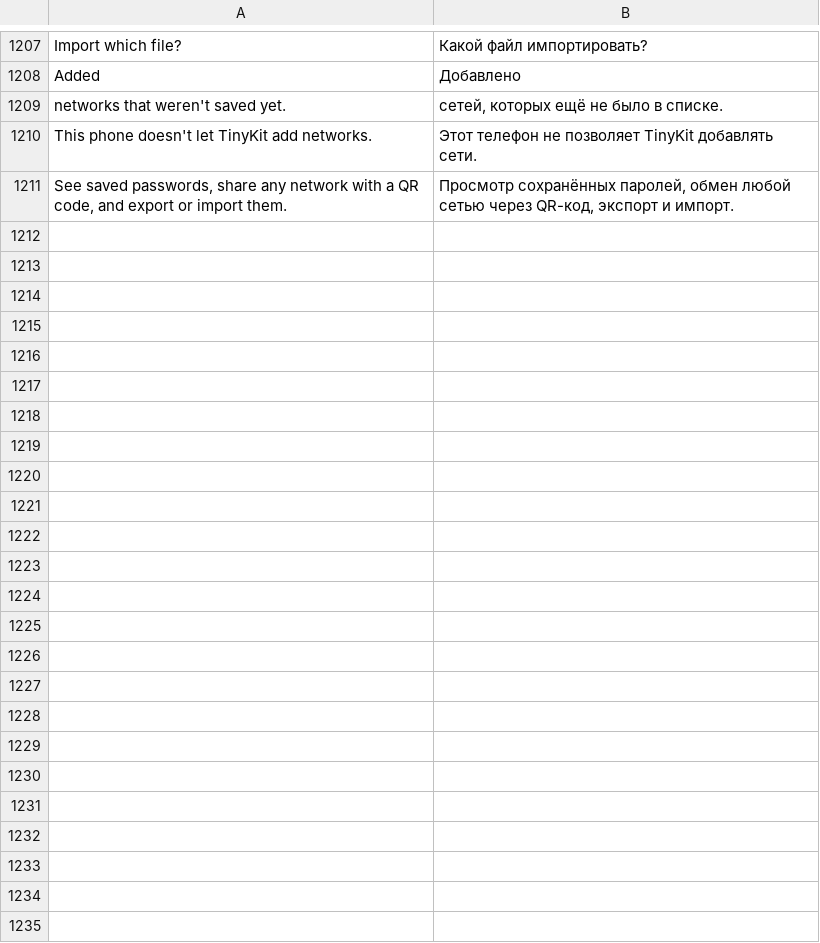
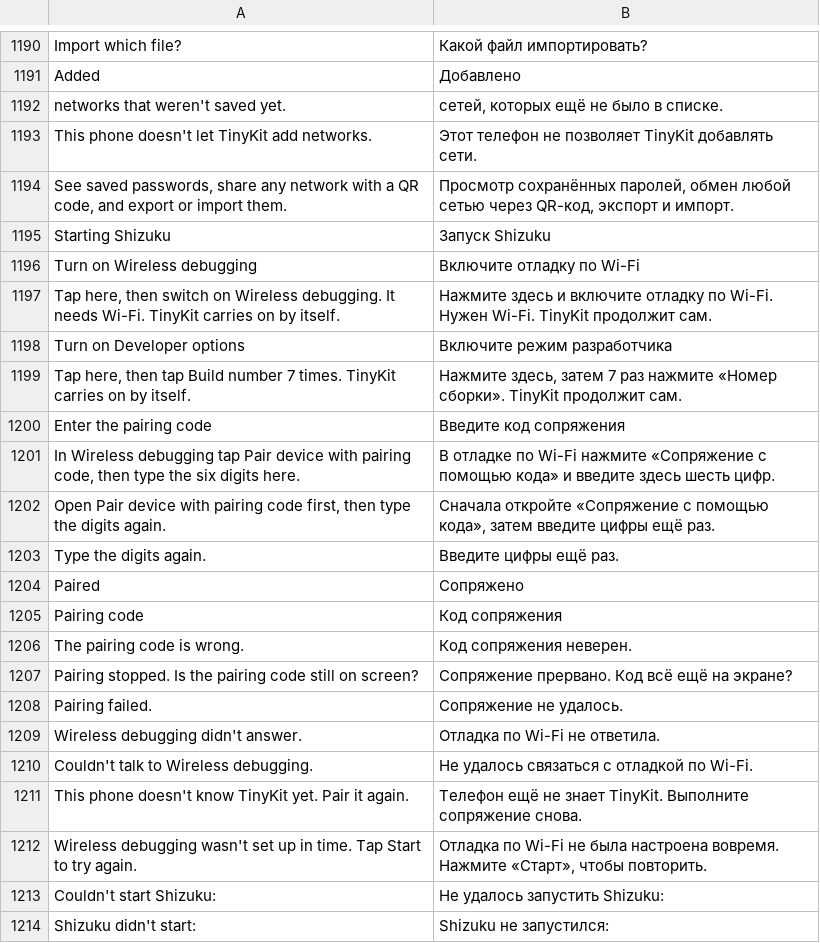
Before and after one commit to Order52/tinykit, a TSV file: app/src/main/assets/i18n/ru.tsv, drawn as a sheet; only a part is shown, gaps mark what is left out; the diff covers the shown part only.

```diff
--- a/app/src/main/assets/i18n/ru.tsv
+++ b/app/src/main/assets/i18n/ru.tsv
@@ -1211 +1194,21 @@ This phone doesn't let TinyKit add networks.	Этот телефон не поз
 See saved passwords, share any network with a QR code, and export or import them.	Просмотр сохранённых паролей, обмен любой сетью через QR-код, экспорт и импорт.
+Starting Shizuku	Запуск Shizuku
+Turn on Wireless debugging	Включите отладку по Wi-Fi
+Tap here, then switch on Wireless debugging. It needs Wi-Fi. TinyKit carries on by itself.	Нажмите здесь и включите отладку по Wi-Fi. Нужен Wi-Fi. TinyKit продолжит сам.
+Turn on Developer options	Включите режим разработчика
+Tap here, then tap Build number 7 times. TinyKit carries on by itself.	Нажмите здесь, затем 7 раз нажмите «Номер сборки». TinyKit продолжит сам.
+Enter the pairing code	Введите код сопряжения
+In Wireless debugging tap Pair device with pairing code, then type the six digits here.	В отладке по Wi-Fi нажмите «Сопряжение с помощью кода» и введите здесь шесть цифр.
+Open Pair device with pairing code first, then type the digits again.	Сначала откройте «Сопряжение с помощью кода», затем введите цифры ещё раз.
+Type the digits again.	Введите цифры ещё раз.
+Paired	Сопряжено
+Pairing code	Код сопряжения
+The pairing code is wrong.	Код сопряжения неверен.
+Pairing stopped. Is the pairing code still on screen?	Сопряжение прервано. Код всё ещё на экране?
+Pairing failed.	Сопряжение не удалось.
+Wireless debugging didn't answer.	Отладка по Wi-Fi не ответила.
+Couldn't talk to Wireless debugging.	Не удалось связаться с отладкой по Wi-Fi.
+This phone doesn't know TinyKit yet. Pair it again.	Телефон ещё не знает TinyKit. Выполните сопряжение снова.
+Wireless debugging wasn't set up in time. Tap Start to try again.	Отладка по Wi-Fi не была настроена вовремя. Нажмите «Старт», чтобы повторить.
+Couldn't start Shizuku: 	Не удалось запустить Shizuku:
+Shizuku didn't start: 	Shizuku не запустился:
```
Also changed, not shown: 10 added rows, 16 removed rows and 1 moved row elsewhere in this file, app/src/main/assets/i18n/es.tsv, 22 other files.
